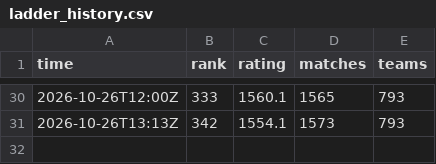
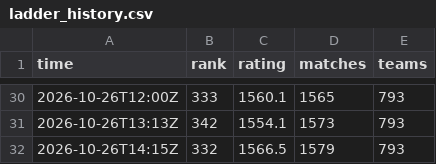
Before and after one commit to dpark2380/cambridge-battlecode, a CSV file: docs/ladder_history.csv, drawn as a sheet; only a part is shown, gaps mark what is left out.

```diff
--- a/docs/ladder_history.csv
+++ b/docs/ladder_history.csv
@@ -31 +31,2 @@ time,rank,rating,matches,teams
 2026-10-26T13:13Z,342,1554.1,1573,793
+2026-10-26T14:15Z,332,1566.5,1579,793
```
